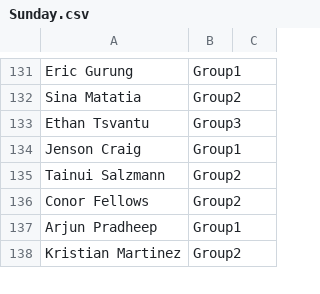
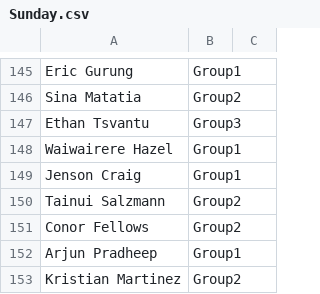
Before and after one commit to limonza/te-tai-hou-teams-2025, a CSV file: Sunday.csv, drawn as a sheet; only a part is shown, gaps mark what is left out; the diff covers the shown part only; the diff names each change by its address in the sheet, - before the commit and + after, or states it on an @@ line.

```diff
--- a/Sunday.csv
+++ b/Sunday.csv
+row 148: Waiwairere Hazel | Group1
```
Also changed, not shown: 16 added rows and 2 removed rows elsewhere in this file.
